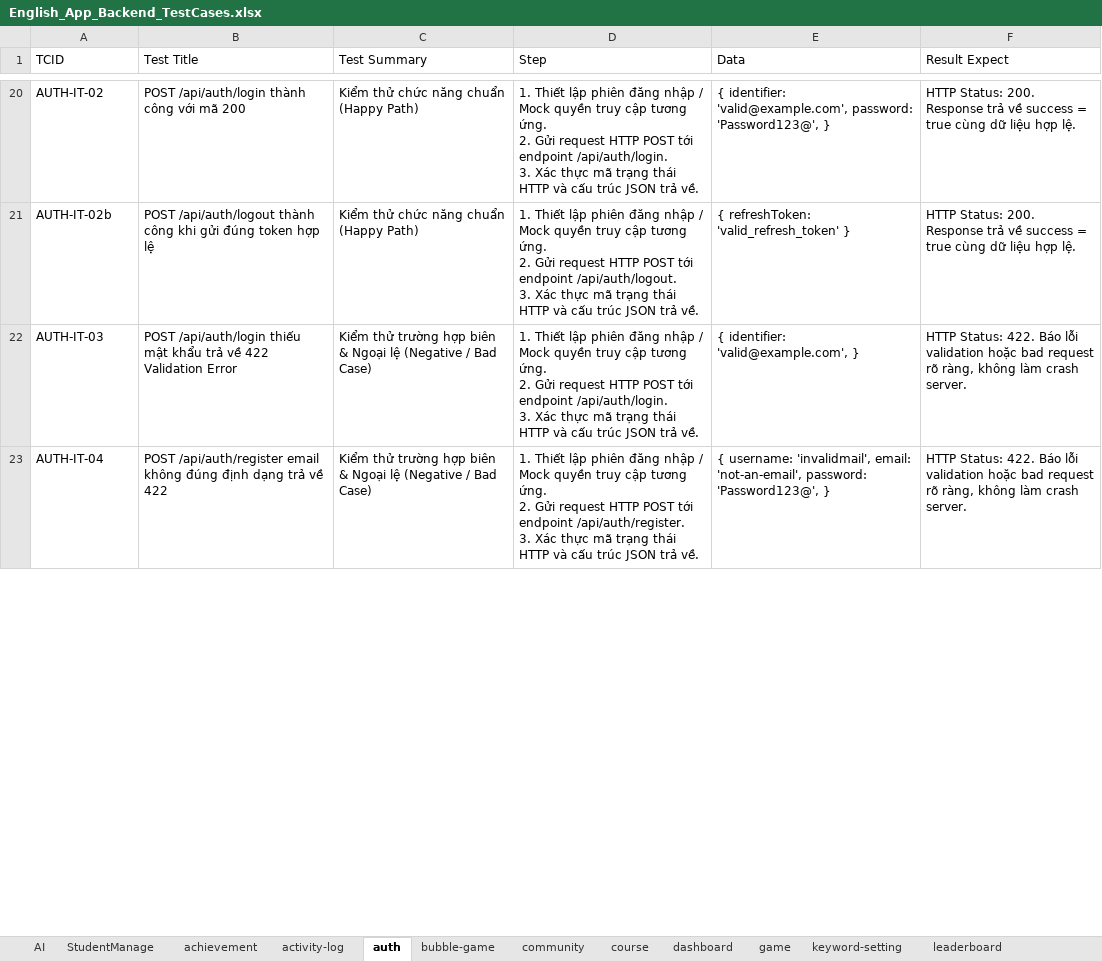
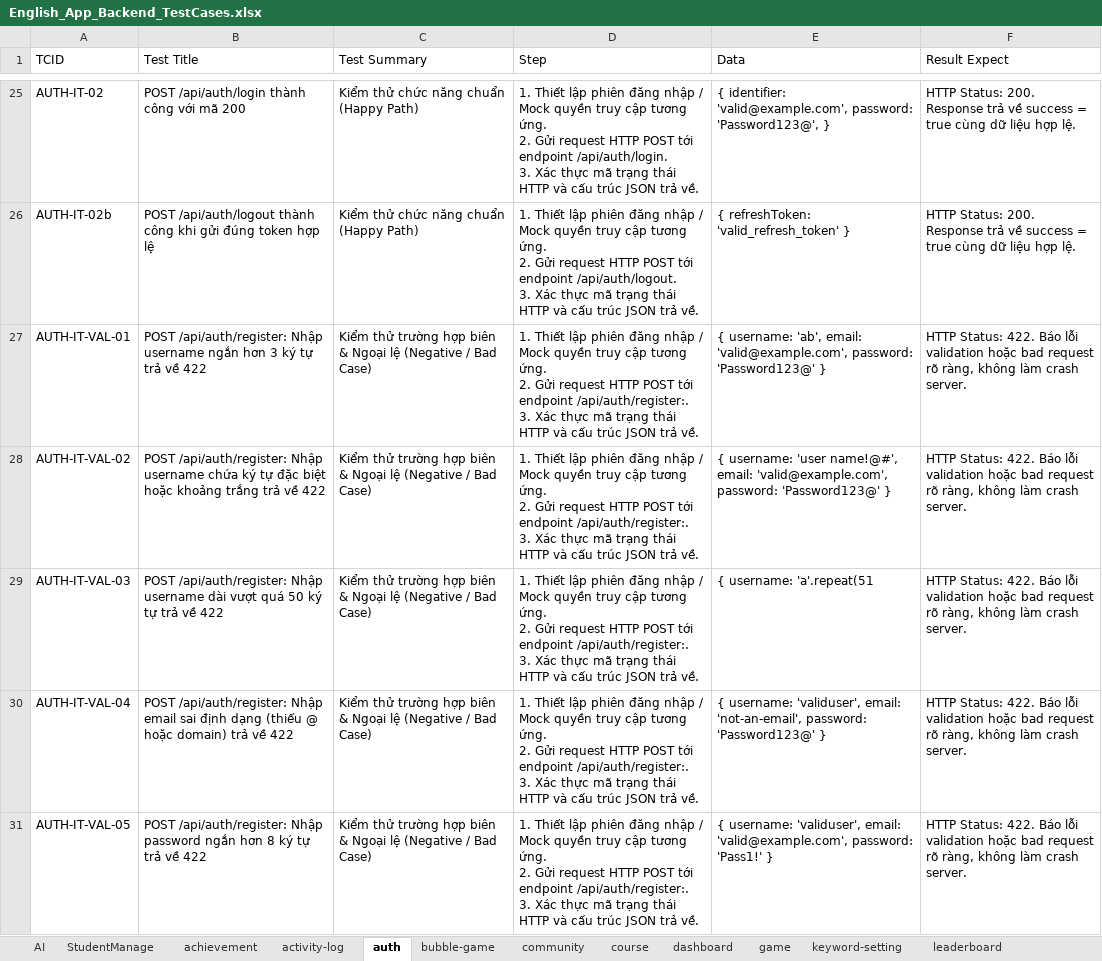
Before and after one commit to DaoThanhTrong23/English-App, an Excel workbook: English_App_Backend_TestCases.xlsx, sheet auth, drawn as a sheet; only a part is shown, gaps mark what is left out; values as stored, in another font and other column widths than the file's, no borders; addresses are those after the commit; ↵ is a line break in a cell; the diff covers the shown part only; the diff names each change by its address in the sheet, - before the commit and + after, or states it on an @@ line.

Commit message:
feat (test): thêm 1 nùi bài test BE

```diff
--- a/English_App_Backend_TestCases.xlsx (sheet auth)
+++ b/English_App_Backend_TestCases.xlsx (sheet auth)
+row 27: AUTH-IT-VAL-01 | POST /api/auth/register: Nhập username ngắn hơn 3 ký tự trả về 422 | Kiểm thử trường hợp biên & Ngoại lệ (Negative / Bad Case) | 1. Thiết lập phiên đăng nhập / Mock quyền truy cập tương ứng. ↵ 2. Gửi request HTTP POST tới endpoint /api/auth/register:. ↵ 3. Xác thực mã trạng thái HTTP và cấu trúc JSON trả về. | { username: 'ab', email: 'valid@example.com', password: 'Password123@' } | HTTP Status: 422. Báo lỗi validation hoặc bad request rõ ràng, không làm crash server.
+row 28: AUTH-IT-VAL-02 | POST /api/auth/register: Nhập username chứa ký tự đặc biệt hoặc khoảng trắng trả về 422 | Kiểm thử trường hợp biên & Ngoại lệ (Negative / Bad Case) | 1. Thiết lập phiên đăng nhập / Mock quyền truy cập tương ứng. ↵ 2. Gửi request HTTP POST tới endpoint /api/auth/register:. ↵ 3. Xác thực mã trạng thái HTTP và cấu trúc JSON trả về. | { username: 'user name!@#', email: 'valid@example.com', password: 'Password123@' } | HTTP Status: 422. Báo lỗi validation hoặc bad request rõ ràng, không làm crash server.
-A29 (TCID): AUTH-IT-03
+A29 (TCID): AUTH-IT-VAL-03
-B29 (Test Title): POST /api/auth/login thiếu mật khẩu trả về 422 Validation Error
+B29 (Test Title): POST /api/auth/register: Nhập username dài vượt quá 50 ký tự trả về 422
-D29 (Step): …tới endpoint /api/auth/login. ↵ 3. Xác…
+D29 (Step): …tới endpoint /api/auth/register:. ↵ 3. Xác…
-E29 (Data): { identifier: 'valid@example.com', }
+E29 (Data): { username: 'a'.repeat(51
-A30 (TCID): AUTH-IT-04
+A30 (TCID): AUTH-IT-VAL-04
-B30 (Test Title): POST /api/auth/register email không đúng định dạng trả về…
+B30 (Test Title): POST /api/auth/register: Nhập email sai định dạng (thiếu @ hoặc domain) trả về…
-D30 (Step): …tới endpoint /api/auth/register. ↵ 3. Xác…
+D30 (Step): …tới endpoint /api/auth/register:. ↵ 3. Xác…
-E30 (Data): { username: 'invalidmail', email: 'not-an-email', password: 'Password123@', }
+E30 (Data): { username: 'validuser', email: 'not-an-email', password: 'Password123@' }
+row 31: AUTH-IT-VAL-05 | POST /api/auth/register: Nhập password ngắn hơn 8 ký tự trả về 422 | Kiểm thử trường hợp biên & Ngoại lệ (Negative / Bad Case) | 1. Thiết lập phiên đăng nhập / Mock quyền truy cập tương ứng. ↵ 2. Gửi request HTTP POST tới endpoint /api/auth/register:. ↵ 3. Xác thực mã trạng thái HTTP và cấu trúc JSON trả về. | { username: 'validuser', email: 'valid@example.com', password: 'Pass1!' } | HTTP Status: 422. Báo lỗi validation hoặc bad request rõ ràng, không làm crash server.
```
Also changed, not shown: 23 added rows and 2 edited cells elsewhere in this sheet, sheet memory-card, sheet bubble-game, sheet mario-game, sheet student-vocabulary, sheet word-matching, sheet community, 8 more sheets, 38 other files.
